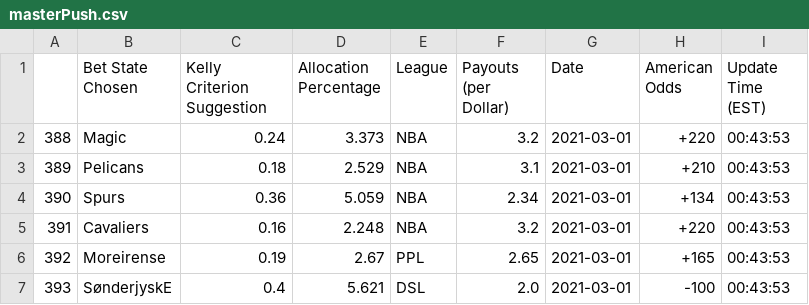
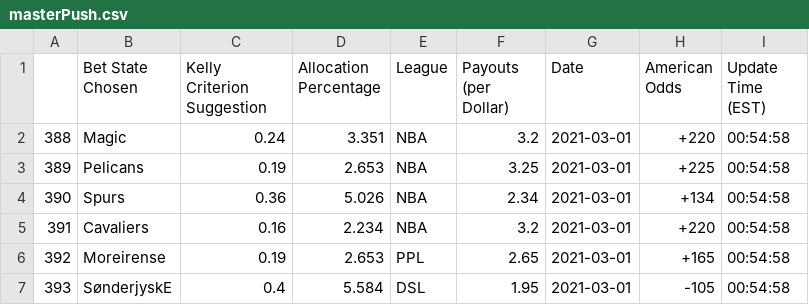
Before and after one commit to axz2000/sportsbook, a CSV file: masterScript/masterPush.csv, drawn as a sheet.

```diff
--- a/masterScript/masterPush.csv
+++ b/masterScript/masterPush.csv
@@ -1,7 +1,7 @@
 ,Bet State Chosen,Kelly Criterion Suggestion,Allocation Percentage,League,Payouts (per Dollar),Date,American Odds,Update Time (EST)
-388,Magic,0.24,3.373,NBA,3.2,2021-03-01,+220,00:43:53
-389,Pelicans,0.18,2.529,NBA,3.1,2021-03-01,+210,00:43:53
-390,Spurs,0.36,5.059,NBA,2.34,2021-03-01,+134,00:43:53
-391,Cavaliers,0.16,2.248,NBA,3.2,2021-03-01,+220,00:43:53
-392,Moreirense,0.19,2.67,PPL,2.65,2021-03-01,+165,00:43:53
-393,SønderjyskE,0.4,5.621,DSL,2.0,2021-03-01,-100,00:43:53
+388,Magic,0.24,3.351,NBA,3.2,2021-03-01,+220,00:54:58
+389,Pelicans,0.19,2.653,NBA,3.25,2021-03-01,+225,00:54:58
+390,Spurs,0.36,5.026,NBA,2.34,2021-03-01,+134,00:54:58
+391,Cavaliers,0.16,2.234,NBA,3.2,2021-03-01,+220,00:54:58
+392,Moreirense,0.19,2.653,PPL,2.65,2021-03-01,+165,00:54:58
+393,SønderjyskE,0.4,5.584,DSL,1.95,2021-03-01,-105,00:54:58
```
Also changed, not shown: masterScript/masterDaily.csv.
